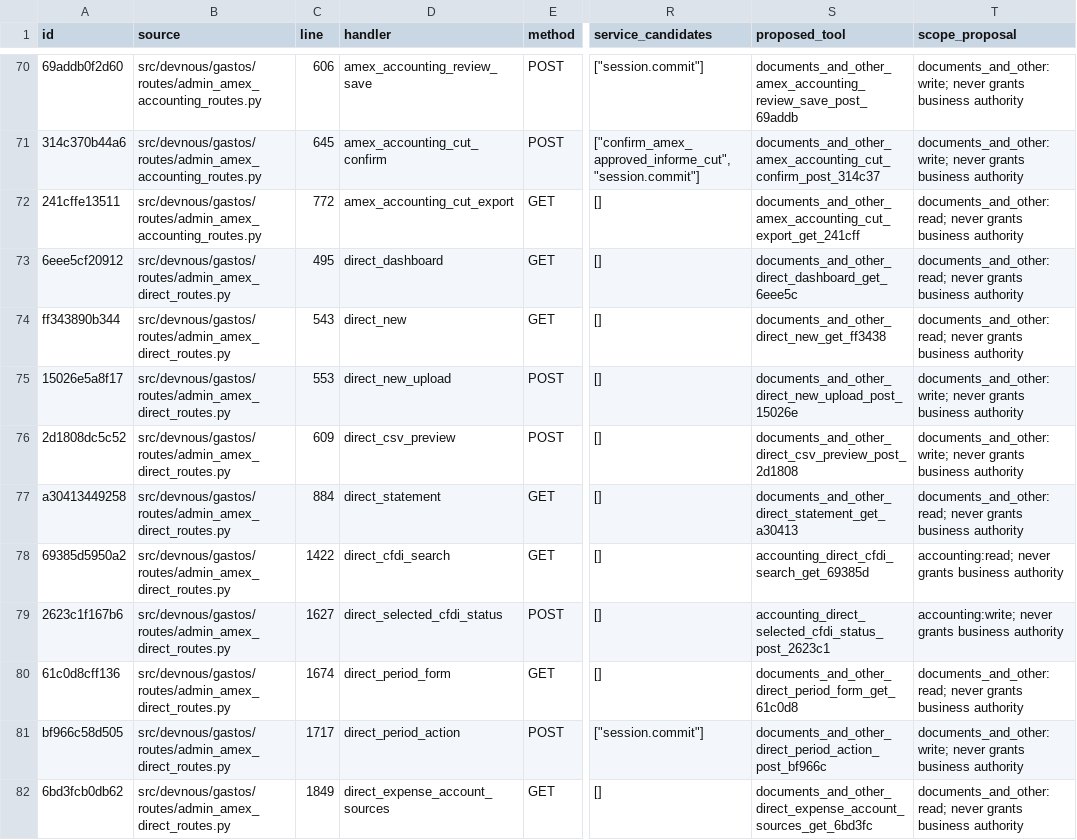
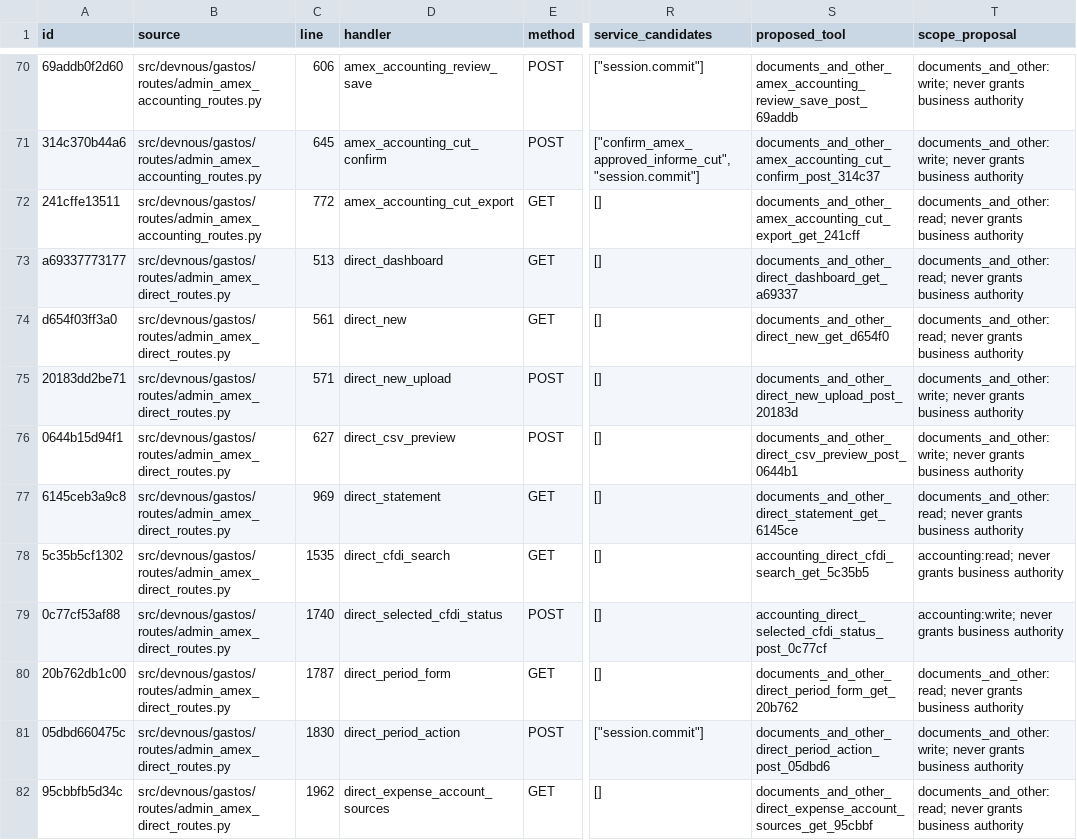
Before and after one commit to fmfg03/samchatint, a CSV file: docs/private-plugin/route-matrix.csv, drawn as a sheet; only a part is shown, gaps mark what is left out; the diff covers the shown part only; the diff names each change by its address in the sheet, - before the commit and + after, or states it on an @@ line.

Commit message:
feat(amex): account for explicitly declared no-CFDI charges

```diff
--- a/docs/private-plugin/route-matrix.csv
+++ b/docs/private-plugin/route-matrix.csv
-A73 (id): 6eee5cf20912
+A73 (id): a69337773177
-C73 (line): 495
+C73 (line): 513
-S73 (proposed_tool): documents_and_other_direct_dashboard_get_6eee5c
+S73 (proposed_tool): documents_and_other_direct_dashboard_get_a69337
-A74 (id): ff343890b344
+A74 (id): d654f03ff3a0
-C74 (line): 543
+C74 (line): 561
-S74 (proposed_tool): documents_and_other_direct_new_get_ff3438
+S74 (proposed_tool): documents_and_other_direct_new_get_d654f0
-A75 (id): 15026e5a8f17
+A75 (id): 20183dd2be71
-C75 (line): 553
+C75 (line): 571
-S75 (proposed_tool): documents_and_other_direct_new_upload_post_15026e
+S75 (proposed_tool): documents_and_other_direct_new_upload_post_20183d
-A76 (id): 2d1808dc5c52
+A76 (id): 0644b15d94f1
-C76 (line): 609
+C76 (line): 627
-S76 (proposed_tool): documents_and_other_direct_csv_preview_post_2d1808
+S76 (proposed_tool): documents_and_other_direct_csv_preview_post_0644b1
-A77 (id): a30413449258
+A77 (id): 6145ceb3a9c8
-C77 (line): 884
+C77 (line): 969
-S77 (proposed_tool): documents_and_other_direct_statement_get_a30413
+S77 (proposed_tool): documents_and_other_direct_statement_get_6145ce
-A78 (id): 69385d5950a2
+A78 (id): 5c35b5cf1302
-C78 (line): 1422
+C78 (line): 1535
-S78 (proposed_tool): accounting_direct_cfdi_search_get_69385d
+S78 (proposed_tool): accounting_direct_cfdi_search_get_5c35b5
-A79 (id): 2623c1f167b6
+A79 (id): 0c77cf53af88
-C79 (line): 1627
+C79 (line): 1740
-S79 (proposed_tool): accounting_direct_selected_cfdi_status_post_2623c1
+S79 (proposed_tool): accounting_direct_selected_cfdi_status_post_0c77cf
-A80 (id): 61c0d8cff136
+A80 (id): 20b762db1c00
-C80 (line): 1674
+C80 (line): 1787
-S80 (proposed_tool): documents_and_other_direct_period_form_get_61c0d8
+S80 (proposed_tool): documents_and_other_direct_period_form_get_20b762
-A81 (id): bf966c58d505
+A81 (id): 05dbd660475c
-C81 (line): 1717
+C81 (line): 1830
-S81 (proposed_tool): documents_and_other_direct_period_action_post_bf966c
+S81 (proposed_tool): documents_and_other_direct_period_action_post_05dbd6
-A82 (id): 6bd3fcb0db62
+A82 (id): 95cbbfb5d34c
-C82 (line): 1849
+C82 (line): 1962
-S82 (proposed_tool): documents_and_other_direct_expense_account_sources_get_6bd3fc
+S82 (proposed_tool): documents_and_other_direct_expense_account_sources_get_95cbbf
```
Also changed, not shown: 15 edited cells elsewhere in this file, 37 other files.
